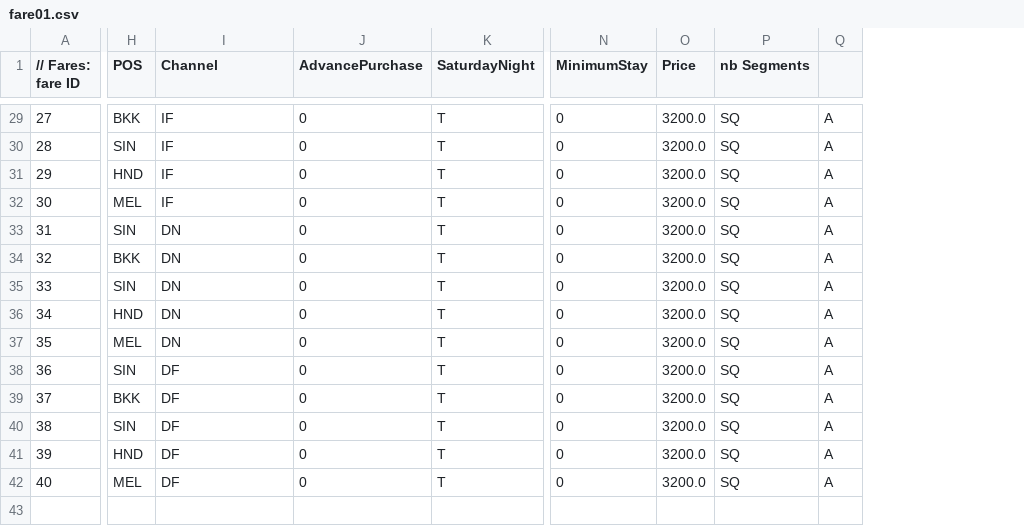
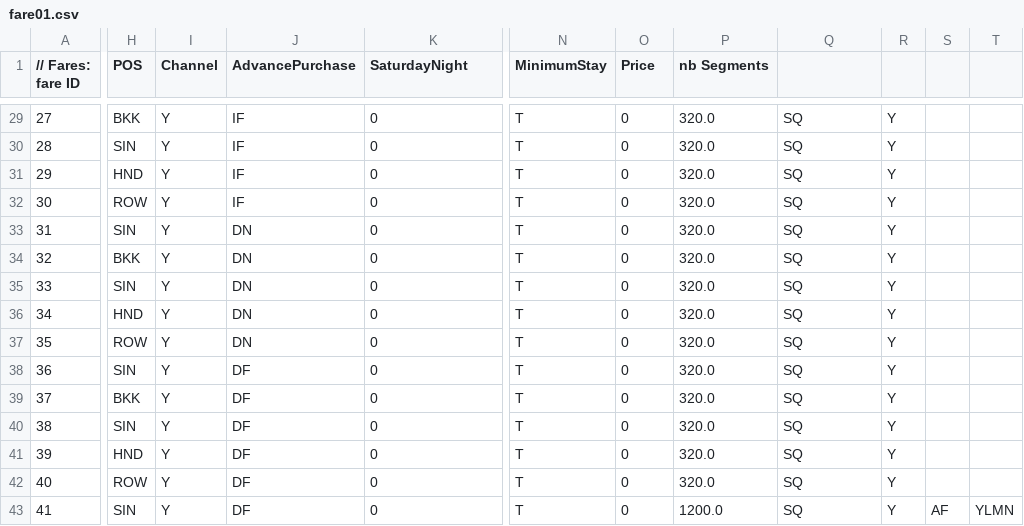
Before and after one commit to airsim/simlfs, a CSV file: samples/fare01.csv, drawn as a sheet; only a part is shown, gaps mark what is left out; removed rows and columns are numbered as before the commit, all else as after; rows hold the shown columns only; the diff covers the shown part only; the diff names each change by its address in the sheet, - before the commit and + after, or states it on an @@ line.

```diff
--- a/samples/fare01.csv
+++ b/samples/fare01.csv
+column I (Channel), rows 29-42: all Y
-column K (SaturdayNight), rows 29-42: all T
+column P (nb Segments), rows 29-42: all 320.0
-column Q, rows 29-42: all A
+column R, rows 29-42: all Y
+column S, empty
+column T, empty
-J1: Channel
+J1: AdvancePurchase
-K1: AdvancePurchase
+K1: SaturdayNight
-Q1: nb Segments
+Q1: (empty)
-N29:N42 (MinimumStay): 0
+N29:N42 (MinimumStay): T
-O29:O42 (Price): 3200.0
+O29:O42 (Price): 0
-H32 (POS): MEL
+H32 (POS): ROW
-H37 (POS): MEL
+H37 (POS): ROW
-H42 (POS): MEL
+H42 (POS): ROW
+row 43: 41 | SIN | Y | DF | 0 | T | 0 | 1200.0 | SQ | Y | AF | YLMN
```
Also changed, not shown: 57 edited cells elsewhere in this file, samples/RDS01/demand.csv, samples/RDS01/schedule.csv, 4 other files.
